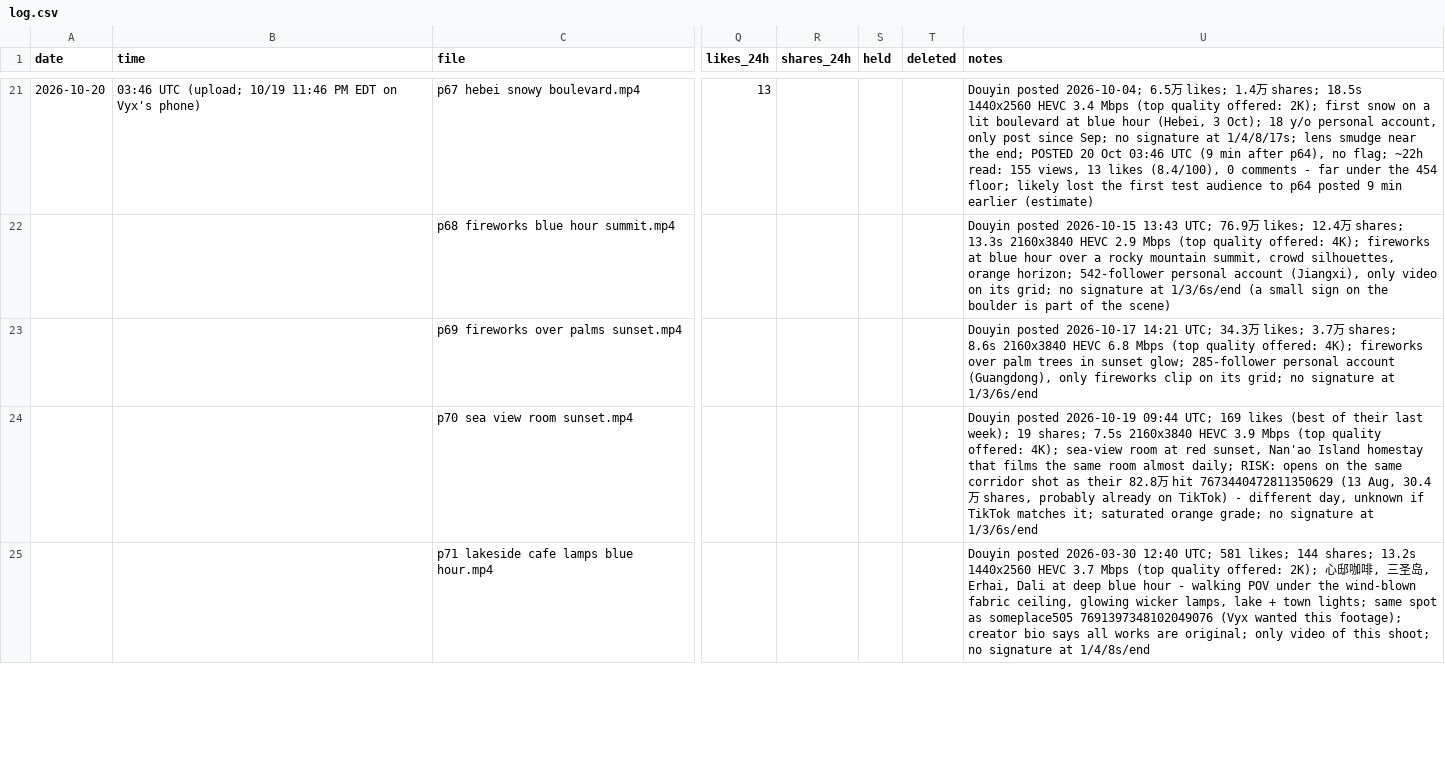
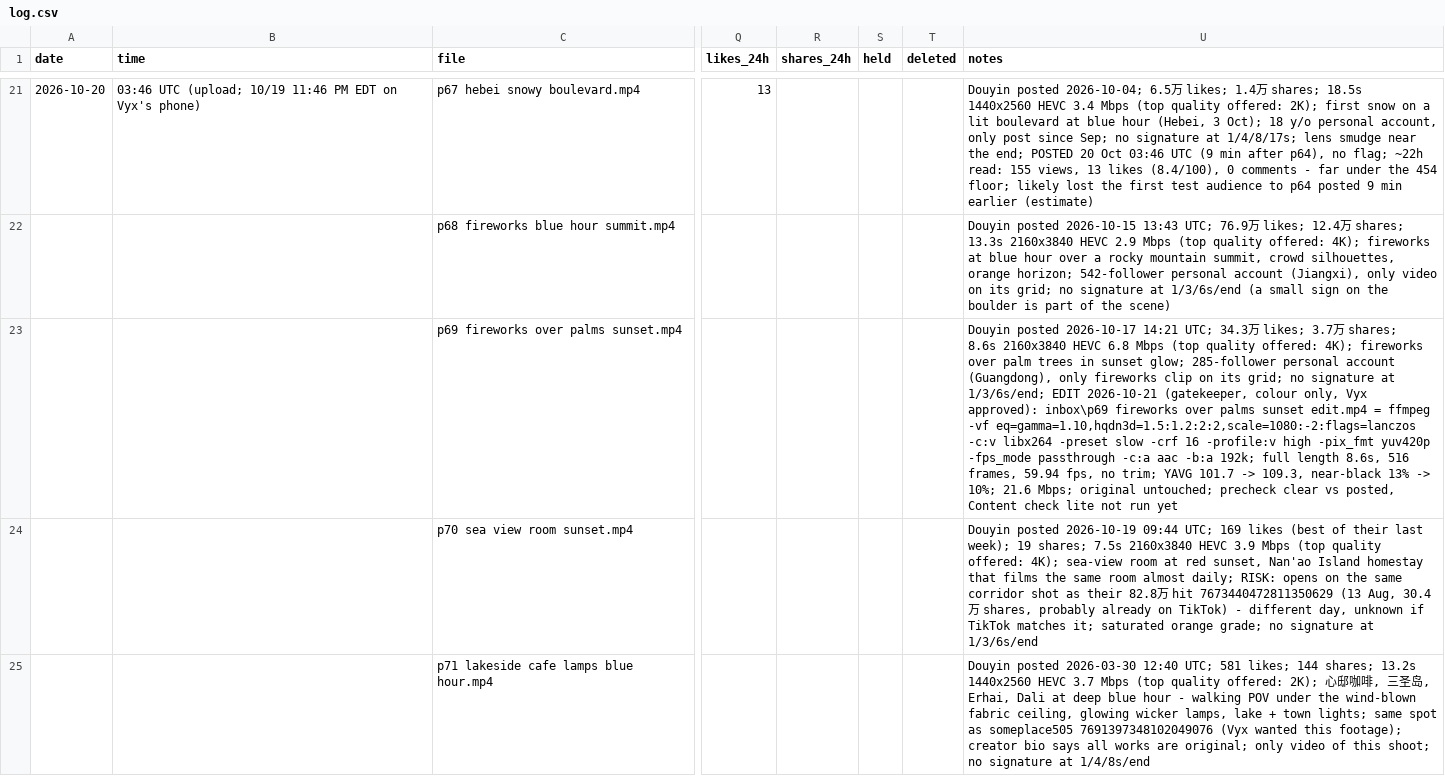
Before and after one commit to nobleskele-eng/Cheques, a CSV file: log.csv, drawn as a sheet; only a part is shown, gaps mark what is left out; the diff covers the shown part only; the diff names each change by its address in the sheet, - before the commit and + after, or states it on an @@ line.

```diff
--- a/log.csv
+++ b/log.csv
-U23 (notes): …signature at 1/3/6s/end
+U23 (notes): …signature at 1/3/6s/end; EDIT 2026-10-21 (gatekeeper, colour only, Vyx approved): inbox\p69 fireworks over palms sunset edit.mp4 = ffmpeg -vf eq=gamma=1.10,hqdn3d=1.5:1.2:2:2,scale=1080:-2:flags=lanczos -c:v libx264 -preset slow -crf 16 -profile:v high -pix_fmt yuv420p -fps_mode passthrough -c:a aac -b:a 192k; full length 8.6s, 516 frames, 59.94 fps, no trim; YAVG 101.7 -> 109.3, near-black 13% -> 10%; 21.6 Mbps; original untouched; precheck clear vs posted, Content check lite not run yet
```
Also changed, not shown: 1 edited cell elsewhere in this file, library/accounts.csv, library/library.csv, 7 other files.
